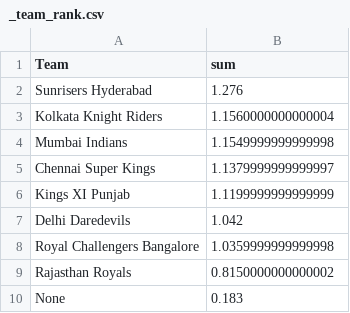
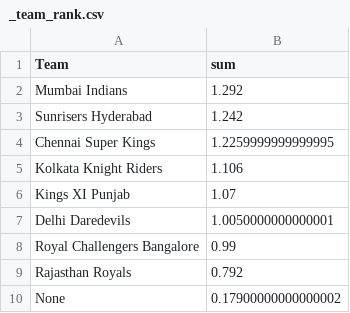
Before and after one commit to kuharan/IPL-ML-2018, a CSV file: Dataset/_team_rank.csv, drawn as a sheet.

Commit message:
Updated Scrape Data

```diff
--- a/Dataset/_team_rank.csv
+++ b/Dataset/_team_rank.csv
@@ -1,10 +1,10 @@
 Team,sum
-Sunrisers Hyderabad,1.276
-Kolkata Knight Riders,1.1560000000000004
-Mumbai Indians,1.1549999999999998
-Chennai Super Kings,1.1379999999999997
-Kings XI Punjab,1.1199999999999999
-Delhi Daredevils,1.042
-Royal Challengers Bangalore,1.0359999999999998
-Rajasthan Royals,0.8150000000000002
-None,0.183
+Mumbai Indians,1.292
+Sunrisers Hyderabad,1.242
+Chennai Super Kings,1.2259999999999995
+Kolkata Knight Riders,1.106
+Kings XI Punjab,1.07
+Delhi Daredevils,1.0050000000000001
+Royal Challengers Bangalore,0.99
+Rajasthan Royals,0.792
+None,0.17900000000000002
```
Also changed, not shown: Dataset/_player_rank.csv, 3 other files.
